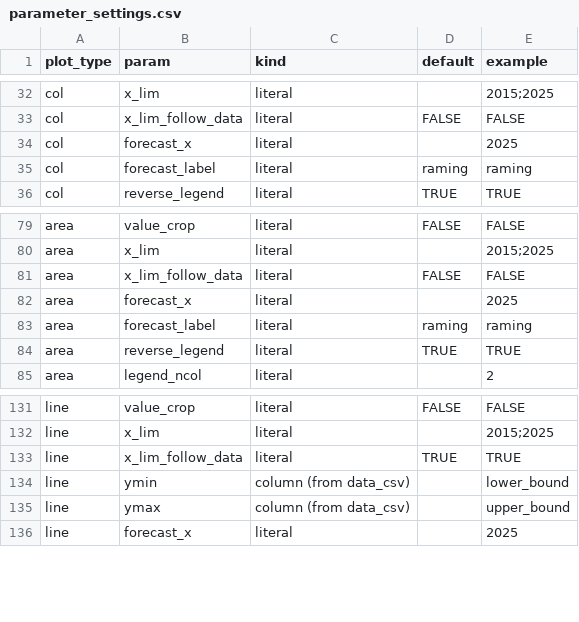
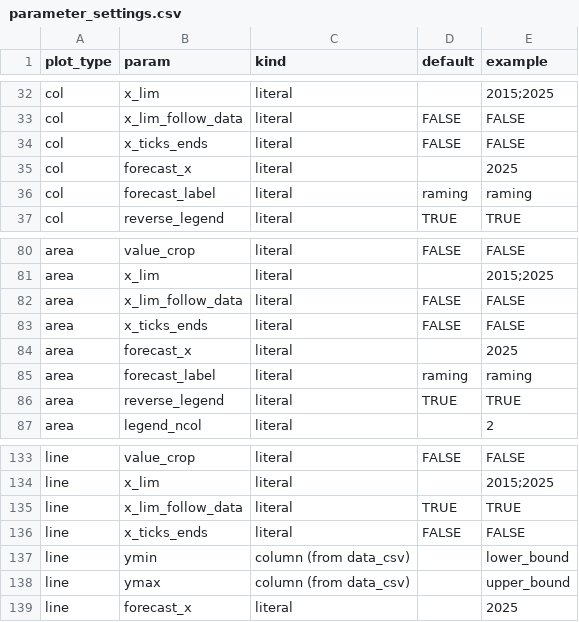
Before and after one commit to joris-klingen/ggcpb, a CSV file: inst/extdata/parameter_settings.csv, drawn as a sheet; only a part is shown, gaps mark what is left out.

```diff
--- a/inst/extdata/parameter_settings.csv
+++ b/inst/extdata/parameter_settings.csv
@@ -33,2 +33,3 @@
 "col","x_lim_follow_data","literal","FALSE","FALSE"
+"col","x_ticks_ends","literal","FALSE","FALSE"
 "col","forecast_x","literal","","2025"
@@ -81,2 +82,3 @@
 "area","x_lim_follow_data","literal","FALSE","FALSE"
+"area","x_ticks_ends","literal","FALSE","FALSE"
 "area","forecast_x","literal","","2025"
@@ -133,2 +135,3 @@
 "line","x_lim_follow_data","literal","TRUE","TRUE"
+"line","x_ticks_ends","literal","FALSE","FALSE"
 "line","ymin","column (from data_csv)","","lower_bound"
```
Also changed, not shown: 1 other file.
